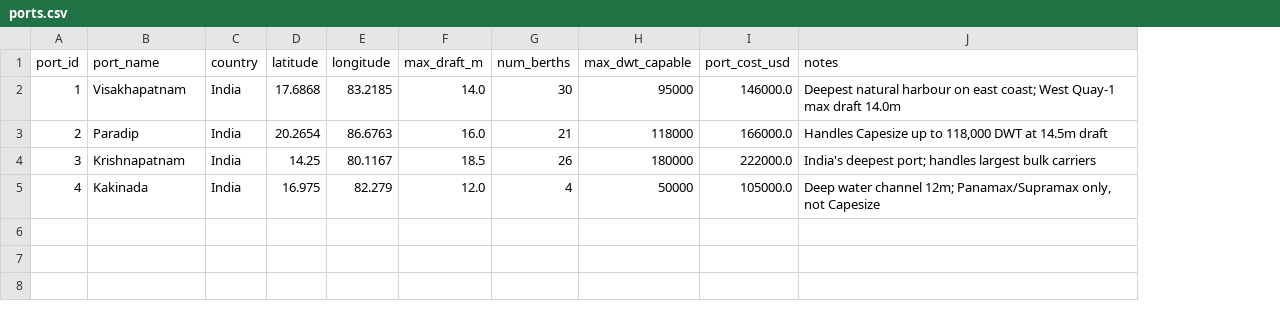
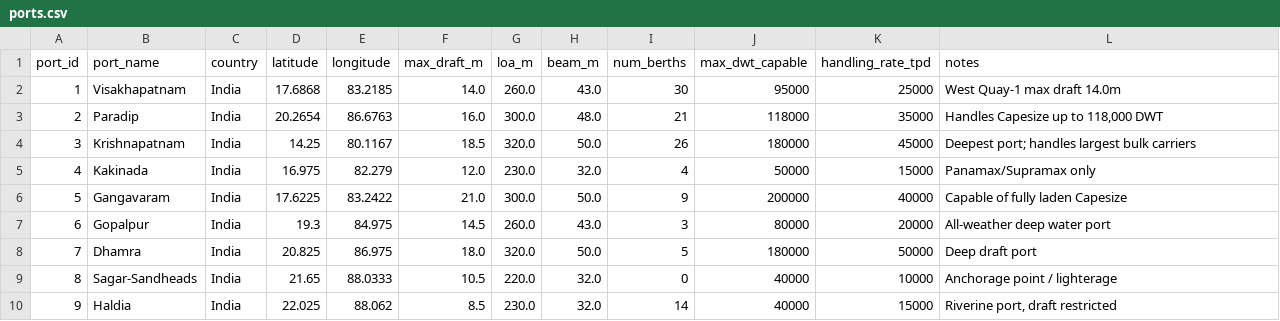
Before and after one commit to p5rsona/SIH_26006, a CSV file: ports.csv, drawn as a sheet; removed rows and columns are numbered as before the commit, all else as after; the diff names each change by its address in the sheet, - before the commit and + after, or states it on an @@ line.

Commit message:
Add files via upload

```diff
--- a/ports.csv
+++ b/ports.csv
+column G (loa_m), rows 2-5: 260.0 | 300.0 | 320.0 | 230.0
+column H (beam_m), rows 2-5: 43.0 | 48.0 | 50.0 | 32.0
-column I (port_cost_usd), rows 2-5: 146000.0 | 166000.0 | 222000.0 | 105000.0
+column K (handling_rate_tpd), rows 2-5: 25000 | 35000 | 45000 | 15000
-L2 (notes): Deepest natural harbour on east coast; West Quay-1…
+L2 (notes): West Quay-1…
-L3 (notes): Handles Capesize up to 118,000 DWT at 14.5m draft
+L3 (notes): Handles Capesize up to 118,000 DWT
-L4 (notes): India's deepest port; handles…
+L4 (notes): Deepest port; handles…
-L5 (notes): Deep water channel 12m; Panamax/Supramax only, not Capesize
+L5 (notes): Panamax/Supramax only
+row 6: 5 | Gangavaram | India | 17.6225 | 83.2422 | 21.0 | 300.0 | 50.0 | 9 | 200000 | 40000 | Capable of fully laden Capesize
+row 7: 6 | Gopalpur | India | 19.3 | 84.975 | 14.5 | 260.0 | 43.0 | 3 | 80000 | 20000 | All-weather deep water port
+row 8: 7 | Dhamra | India | 20.825 | 86.975 | 18.0 | 320.0 | 50.0 | 5 | 180000 | 50000 | Deep draft port
+row 9: 8 | Sagar-Sandheads | India | 21.65 | 88.0333 | 10.5 | 220.0 | 32.0 | 0 | 40000 | 10000 | Anchorage point / lighterage
+row 10: 9 | Haldia | India | 22.025 | 88.062 | 8.5 | 230.0 | 32.0 | 14 | 40000 | 15000 | Riverine port, draft restricted
```
